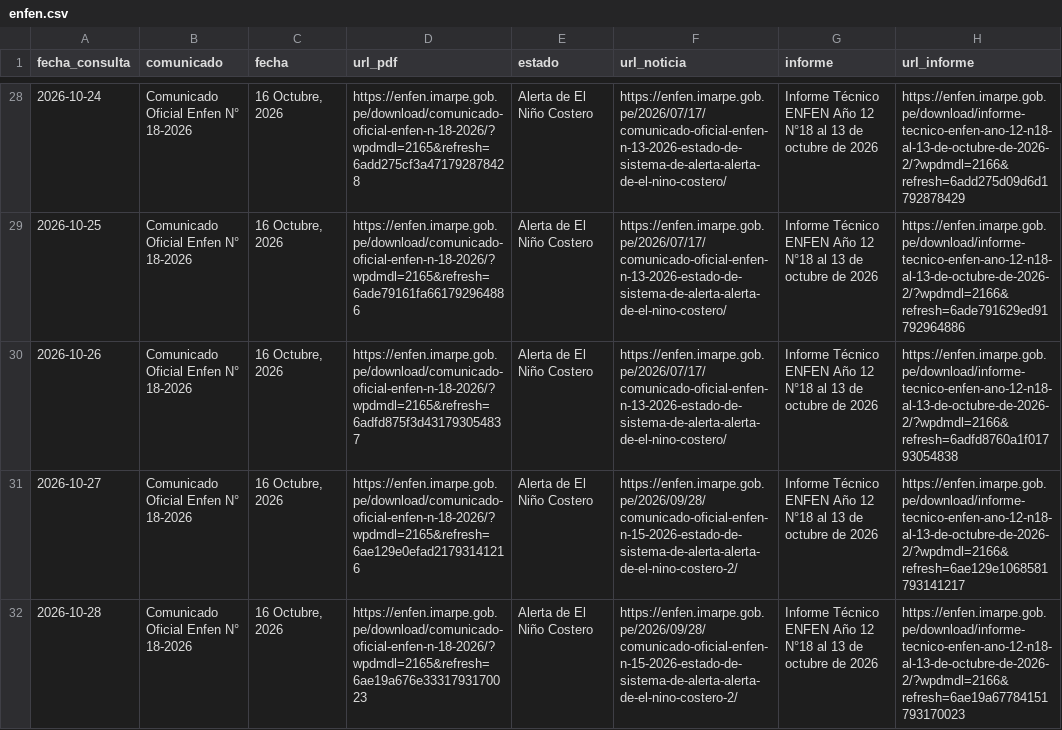
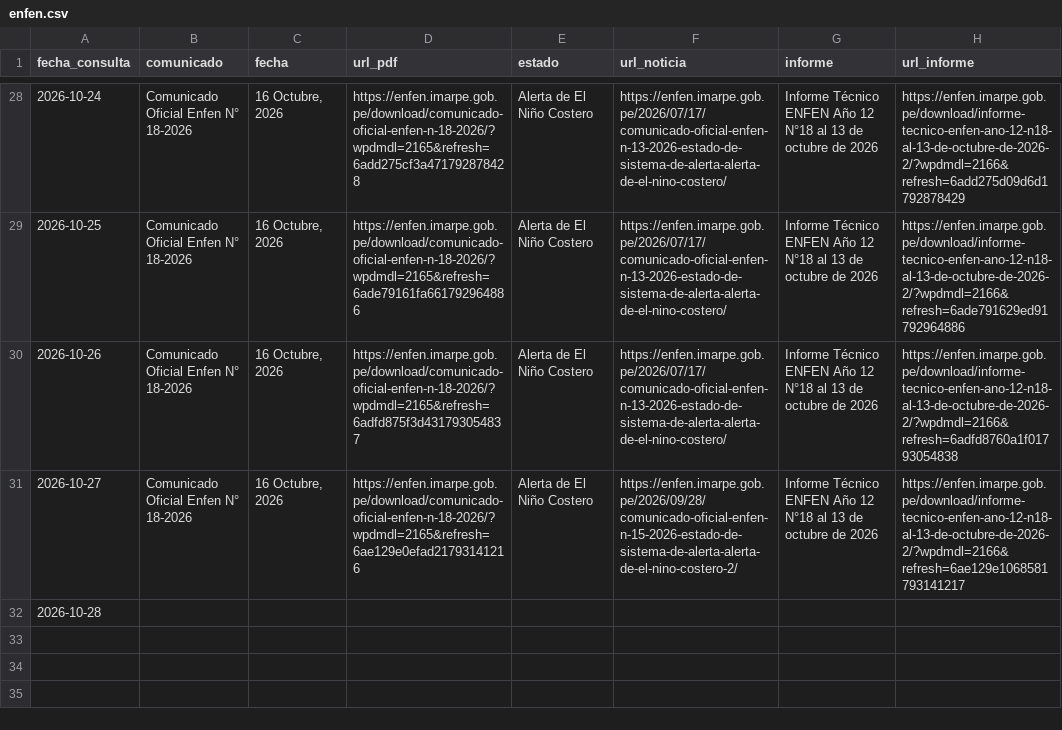
Before and after one commit to rodrigo51200-tech/monitor-fen, a CSV file: historial/enfen.csv, drawn as a sheet; only a part is shown, gaps mark what is left out.

```diff
--- a/historial/enfen.csv
+++ b/historial/enfen.csv
@@ -31,2 +31,2 @@
 2026-10-27,Comunicado Oficial Enfen N° 18-2026,"16 Octubre, 2026",https://enfen.imarpe.gob.pe/download/comunicado-oficial-enfen-n-18-2026/?wpdmdl=2165&refresh=6ae129e0efad21793141216,Alerta de El Niño Costero,https://enfen.imarpe.gob.pe/2026/09/28/comunicado-oficial-enfen-n-15-2026-estado-de-sistema-de-alerta-alerta-de-el-nino-costero-2/,Informe Técnico ENFEN Año 12 N°18 al 13 de octubre de 2026,https://enfen.imarpe.gob.pe/download/informe-tecnico-enfen-ano-12-n18-al-13-de-octubre-de-2026-2/?wpdmdl=2166&refresh=6ae129e1068581793141217
-2026-10-28,Comunicado Oficial Enfen N° 18-2026,"16 Octubre, 2026",https://enfen.imarpe.gob.pe/download/comunicado-oficial-enfen-n-18-2026/?wpdmdl=2165&refresh=6ae19a676e3331793170023,Alerta de El Niño Costero,https://enfen.imarpe.gob.pe/2026/09/28/comunicado-oficial-enfen-n-15-2026-estado-de-sistema-de-alerta-alerta-de-el-nino-costero-2/,Informe Técnico ENFEN Año 12 N°18 al 13 de octubre de 2026,https://enfen.imarpe.gob.pe/download/informe-tecnico-enfen-ano-12-n18-al-13-de-octubre-de-2026-2/?wpdmdl=2166&refresh=6ae19a67784151793170023
+2026-10-28,,,,,,,
```
Also changed, not shown: historial/clima_tiendas.csv, historial/garua_pronostico.csv, 5 other files.
